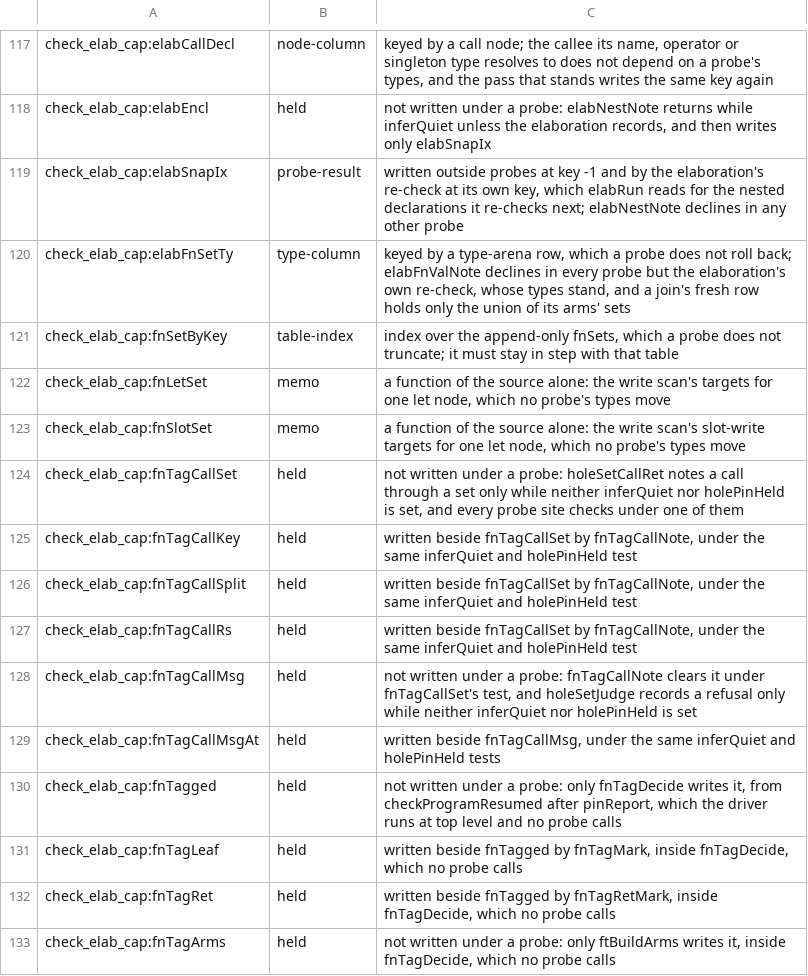
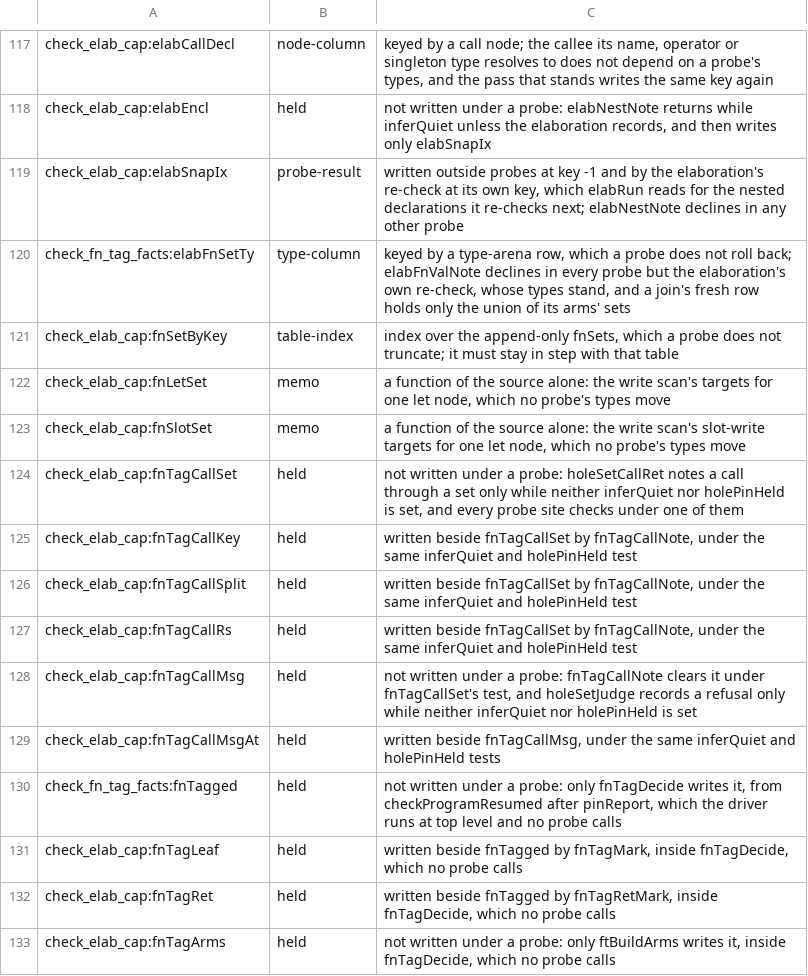
Before and after one commit to voces/vl, a TSV file: scripts/probe-map-classes.tsv, drawn as a sheet; only a part is shown, gaps mark what is left out.

```diff
--- a/scripts/probe-map-classes.tsv
+++ b/scripts/probe-map-classes.tsv
@@ -119,3 +119,3 @@ check_elab_cap:elabEncl	held	not written under a probe: elabNestNote returns whi
 check_elab_cap:elabSnapIx	probe-result	written outside probes at key -1 and by the elaboration's re-check at its own key, which elabRun reads for the nested declarations it re-checks next; elabNestNote declines in any other probe
-check_elab_cap:elabFnSetTy	type-column	keyed by a type-arena row, which a probe does not roll back; elabFnValNote declines in every probe but the elaboration's own re-check, whose types stand, and a join's fresh row holds only the union of its arms' sets
+check_fn_tag_facts:elabFnSetTy	type-column	keyed by a type-arena row, which a probe does not roll back; elabFnValNote declines in every probe but the elaboration's own re-check, whose types stand, and a join's fresh row holds only the union of its arms' sets
 check_elab_cap:fnSetByKey	table-index	index over the append-only fnSets, which a probe does not truncate; it must stay in step with that table
@@ -129,3 +129,3 @@ check_elab_cap:fnTagCallMsg	held	not written under a probe: fnTagCallNote clears
 check_elab_cap:fnTagCallMsgAt	held	written beside fnTagCallMsg, under the same inferQuiet and holePinHeld tests
-check_elab_cap:fnTagged	held	not written under a probe: only fnTagDecide writes it, from checkProgramResumed after pinReport, which the driver runs at top level and no probe calls
+check_fn_tag_facts:fnTagged	held	not written under a probe: only fnTagDecide writes it, from checkProgramResumed after pinReport, which the driver runs at top level and no probe calls
 check_elab_cap:fnTagLeaf	held	written beside fnTagged by fnTagMark, inside fnTagDecide, which no probe calls
```
Also changed, not shown: 10 other files.
